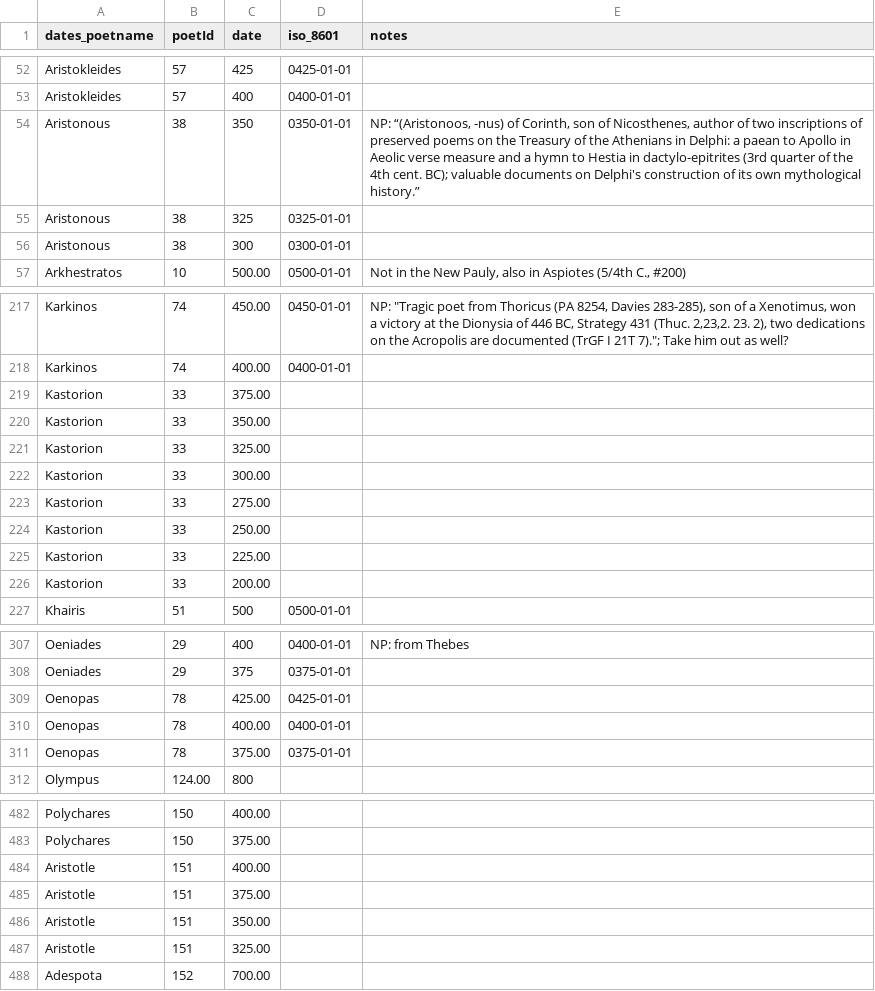
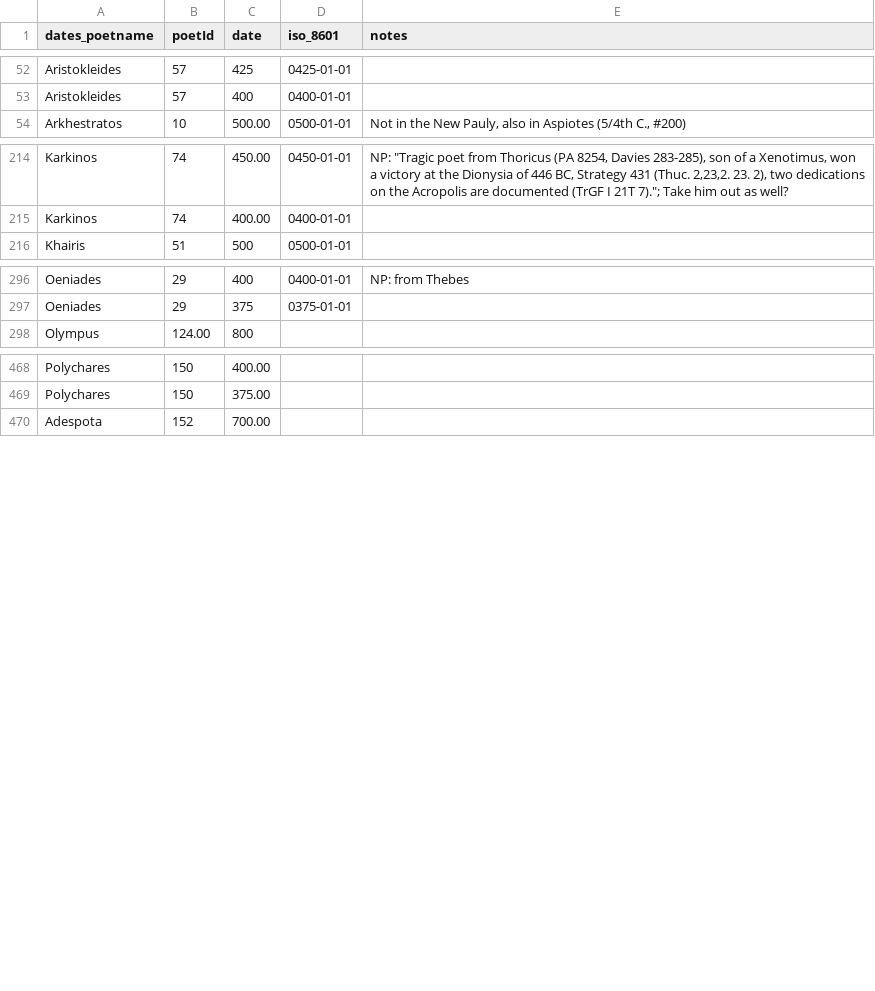
Before and after one commit to sul-cidr/lyricmappingproject.stanford.edu, a CSV file: dataFiles/dates.csv, drawn as a sheet; only a part is shown, gaps mark what is left out; the diff names each change by its address in the sheet, - before the commit and + after, or states it on an @@ line.

```diff
--- a/dataFiles/dates.csv
+++ b/dataFiles/dates.csv
-row 54: Aristonous | 38 | 350 | 0350-01-01 | NP: “(Aristonoos, -nus) of Corinth, son of Nicosthenes, author of two inscriptions of preserved poems on the Treasury of the Athenians in Delphi: a paean to Apollo in Aeolic verse measure and a hymn to Hestia in dactylo-epitrites (3rd quarter of the 4th cent. BC); valuable documents on Delphi's construction of its own mythological history.”
-row 55: Aristonous | 38 | 325 | 0325-01-01
-row 56: Aristonous | 38 | 300 | 0300-01-01
-row 219: Kastorion | 33 | 375.00
-row 220: Kastorion | 33 | 350.00
-row 221: Kastorion | 33 | 325.00
-row 222: Kastorion | 33 | 300.00
-row 223: Kastorion | 33 | 275.00
-row 224: Kastorion | 33 | 250.00
-row 225: Kastorion | 33 | 225.00
-row 226: Kastorion | 33 | 200.00
-row 309: Oenopas | 78 | 425.00 | 0425-01-01
-row 310: Oenopas | 78 | 400.00 | 0400-01-01
-row 311: Oenopas | 78 | 375.00 | 0375-01-01
-row 484: Aristotle | 151 | 400.00
-row 485: Aristotle | 151 | 375.00
-row 486: Aristotle | 151 | 350.00
-row 487: Aristotle | 151 | 325.00
```
Also changed, not shown: dataFiles/cities.csv, dataFiles/city_politics.csv, 7 other files.
